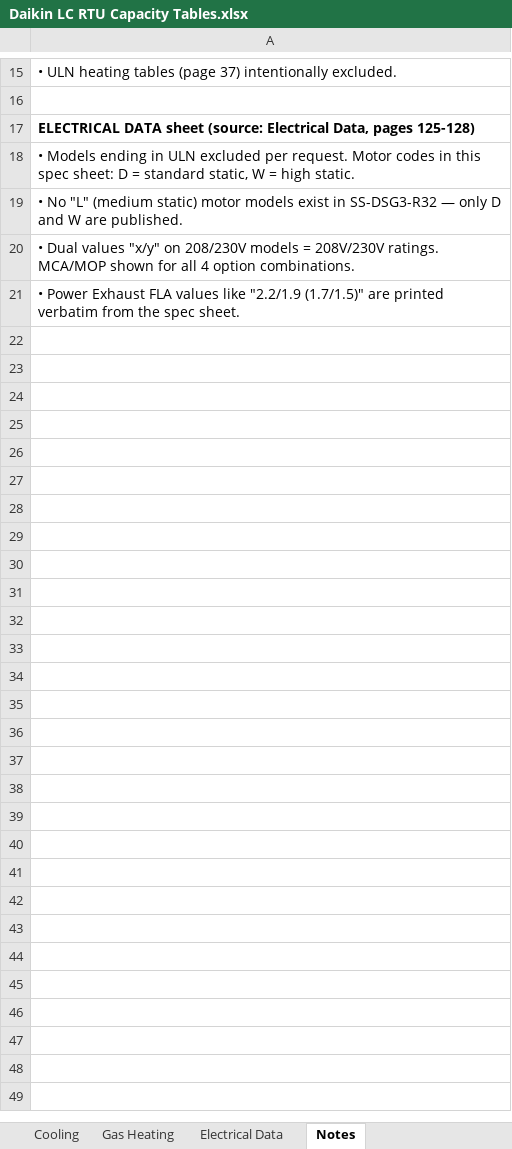
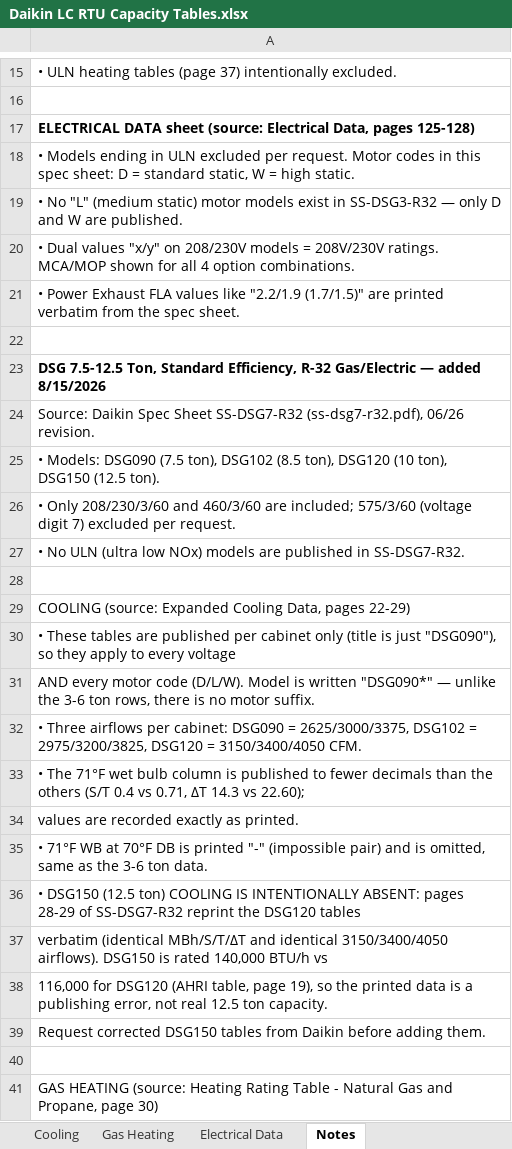
Before and after one commit to eacreel/hhpro-hvac, an Excel workbook: DATA/DATA FILES/Daikin LC RTU Capacity Tables.xlsx, sheet Notes, drawn as a sheet; only a part is shown, gaps mark what is left out; values as stored, in another font and other column widths than the file's, no borders; the diff covers the shown part only; the diff names each change by its address in the sheet, - before the commit and + after, or states it on an @@ line.

```diff
--- a/DATA/DATA FILES/Daikin LC RTU Capacity Tables.xlsx (sheet Notes)
+++ b/DATA/DATA FILES/Daikin LC RTU Capacity Tables.xlsx (sheet Notes)
+row 22: (empty)
+row 23: DSG 7.5-12.5 Ton, Standard Efficiency, R-32 Gas/Electric — added 8/15/2026
+row 24: Source: Daikin Spec Sheet SS-DSG7-R32 (ss-dsg7-r32.pdf), 06/26 revision.
+row 25: • Models: DSG090 (7.5 ton), DSG102 (8.5 ton), DSG120 (10 ton), DSG150 (12.5 ton).
+row 26: • Only 208/230/3/60 and 460/3/60 are included; 575/3/60 (voltage digit 7) excluded per request.
+row 27: • No ULN (ultra low NOx) models are published in SS-DSG7-R32.
+row 28: (empty)
+row 29: COOLING (source: Expanded Cooling Data, pages 22-29)
+row 30: • These tables are published per cabinet only (title is just "DSG090"), so they apply to every voltage
+row 31: AND every motor code (D/L/W). Model is written "DSG090*" — unlike the 3-6 ton rows, there is no motor suffix.
+row 32: • Three airflows per cabinet: DSG090 = 2625/3000/3375, DSG102 = 2975/3200/3825, DSG120 = 3150/3400/4050 CFM.
+row 33: • The 71°F wet bulb column is published to fewer decimals than the others (S/T 0.4 vs 0.71, ∆T 14.3 vs 22.60);
+row 34: values are recorded exactly as printed.
+row 35: • 71°F WB at 70°F DB is printed "-" (impossible pair) and is omitted, same as the 3-6 ton data.
+row 36: • DSG150 (12.5 ton) COOLING IS INTENTIONALLY ABSENT: pages 28-29 of SS-DSG7-R32 reprint the DSG120 tables
+row 37: verbatim (identical MBh/S/T/∆T and identical 3150/3400/4050 airflows). DSG150 is rated 140,000 BTU/h vs
+row 38: 116,000 for DSG120 (AHRI table, page 19), so the printed data is a publishing error, not real 12.5 ton capacity.
+row 39: Request corrected DSG150 tables from Daikin before adding them.
+row 40: (empty)
+row 41: GAS HEATING (source: Heating Rating Table - Natural Gas and Propane, page 30)
```
Also changed, not shown: 120 added rows and 2 edited cells elsewhere in this sheet, sheet Cooling, sheet Electrical Data, sheet Gas Heating, 12 other files.
